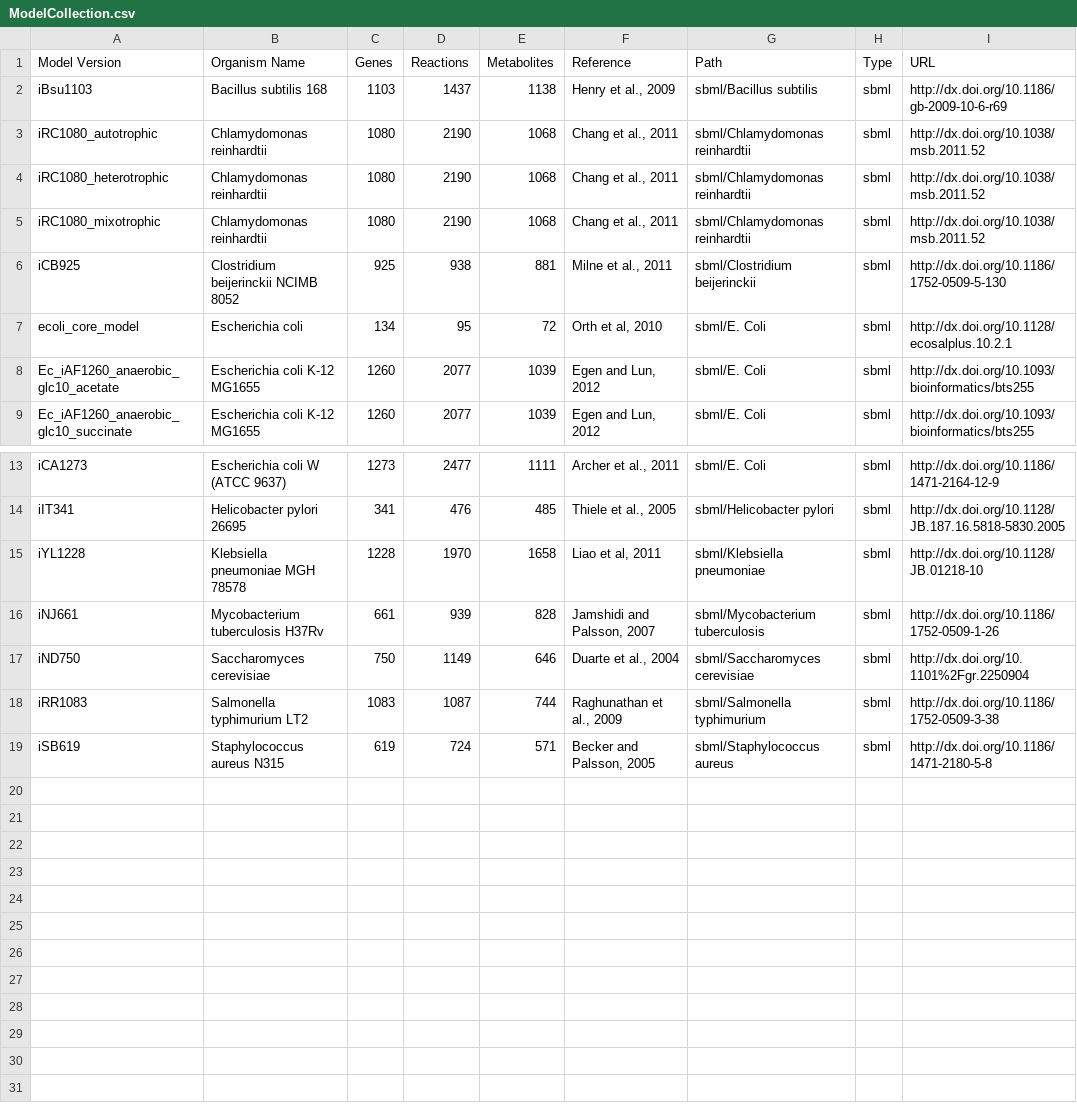
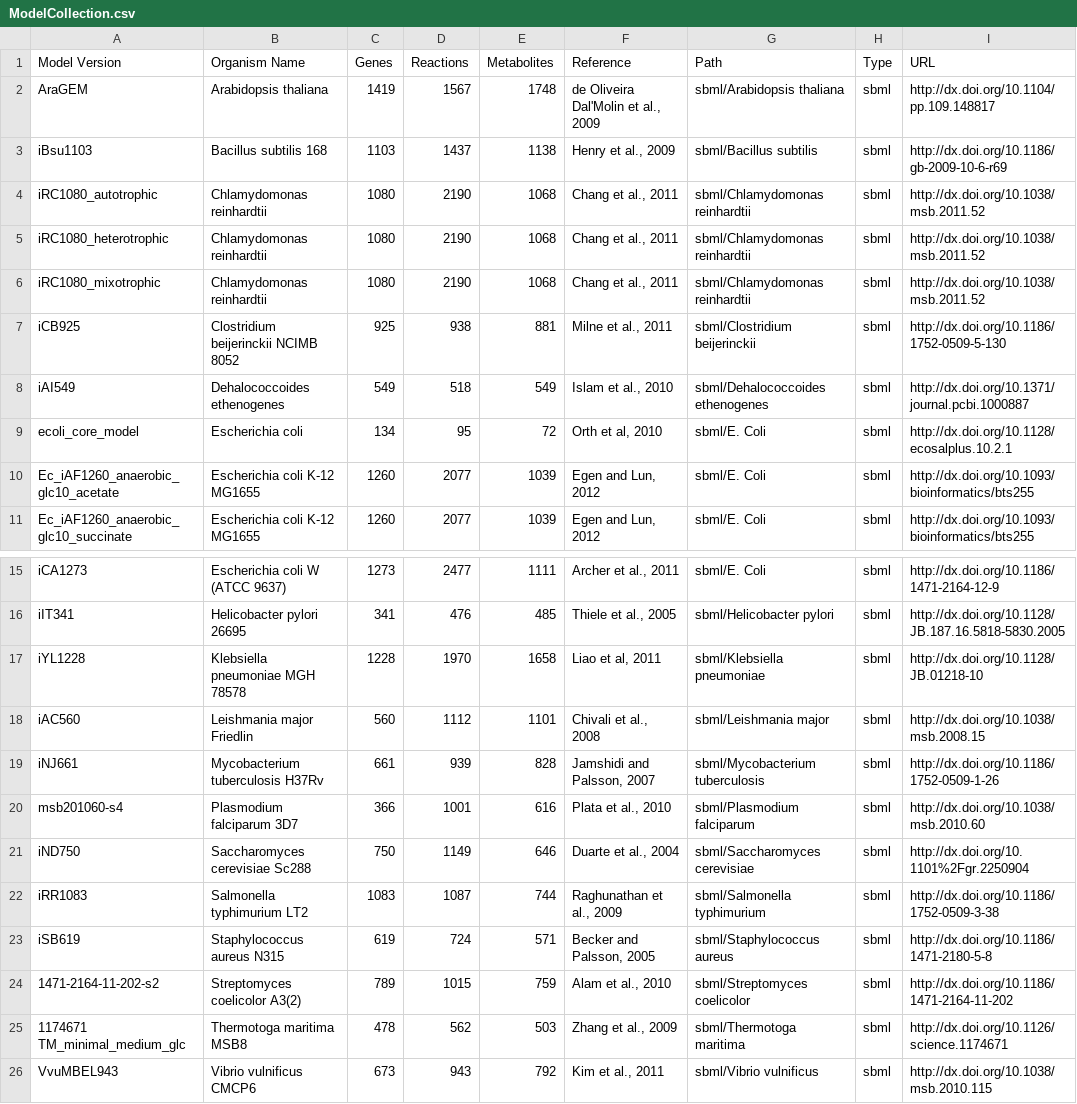
Before and after one commit to desmondlun/MOST, a CSV file: dist/ModelCollection.csv, drawn as a sheet; only a part is shown, gaps mark what is left out.

```diff
--- a/dist/ModelCollection.csv
+++ b/dist/ModelCollection.csv
@@ -1,2 +1,3 @@
 Model Version,Organism Name,Genes,Reactions,Metabolites,Reference,Path,Type,URL
+AraGEM,Arabidopsis thaliana,1419,1567,1748,"de Oliveira Dal'Molin et al., 2009",sbml/Arabidopsis thaliana,sbml,http://dx.doi.org/10.1104/pp.109.148817
 iBsu1103,Bacillus subtilis 168,1103,1437,1138,"Henry et al., 2009",sbml/Bacillus subtilis,sbml,http://dx.doi.org/10.1186/gb-2009-10-6-r69
@@ -6,2 +7,3 @@ iRC1080_mixotrophic,Chlamydomonas reinhardtii,1080,2190,1068,"Chang et al., 2011
 iCB925,Clostridium beijerinckii NCIMB 8052,925,938,881,"Milne et al., 2011",sbml/Clostridium beijerinckii,sbml,http://dx.doi.org/10.1186/1752-0509-5-130
+iAI549,Dehalococcoides ethenogenes,549,518,549,"Islam et al., 2010",sbml/Dehalococcoides ethenogenes,sbml,http://dx.doi.org/10.1371/journal.pcbi.1000887
 ecoli_core_model,Escherichia coli,134,95,72,"Orth et al, 2010",sbml/E. Coli,sbml,http://dx.doi.org/10.1128/ecosalplus.10.2.1
@@ -15,5 +17,10 @@ iIT341,Helicobacter pylori 26695,341,476,485,"Thiele et al., 2005",sbml/Helicoba
 iYL1228,Klebsiella pneumoniae MGH 78578,1228,1970,1658,"Liao et al, 2011",sbml/Klebsiella pneumoniae,sbml,http://dx.doi.org/10.1128/JB.01218-10
+iAC560,Leishmania major Friedlin,560,1112,1101,"Chivali et al., 2008",sbml/Leishmania major,sbml,http://dx.doi.org/10.1038/msb.2008.15
 iNJ661,Mycobacterium tuberculosis H37Rv,661,939,828,"Jamshidi and Palsson, 2007",sbml/Mycobacterium tuberculosis,sbml,http://dx.doi.org/10.1186/1752-0509-1-26
-iND750,Saccharomyces cerevisiae,750,1149,646,"Duarte et al., 2004",sbml/Saccharomyces cerevisiae,sbml,http://dx.doi.org/10.1101%2Fgr.2250904
+msb201060-s4,Plasmodium falciparum 3D7,366,1001,616,"Plata et al., 2010",sbml/Plasmodium falciparum,sbml,http://dx.doi.org/10.1038/msb.2010.60
+iND750,Saccharomyces cerevisiae Sc288,750,1149,646,"Duarte et al., 2004",sbml/Saccharomyces cerevisiae,sbml,http://dx.doi.org/10.1101%2Fgr.2250904
 iRR1083,Salmonella typhimurium LT2,1083,1087,744,"Raghunathan et al., 2009",sbml/Salmonella typhimurium,sbml,http://dx.doi.org/10.1186/1752-0509-3-38
 iSB619,Staphylococcus aureus N315,619,724,571,"Becker and Palsson, 2005",sbml/Staphylococcus aureus,sbml,http://dx.doi.org/10.1186/1471-2180-5-8
+1471-2164-11-202-s2,Streptomyces coelicolor A3(2),789,1015,759,"Alam et al., 2010",sbml/Streptomyces coelicolor,sbml,http://dx.doi.org/10.1186/1471-2164-11-202
+1174671 TM_minimal_medium_glc,Thermotoga maritima MSB8,478,562,503,"Zhang et al., 2009",sbml/Thermotoga maritima,sbml,http://dx.doi.org/10.1126/science.1174671
+VvuMBEL943,Vibrio vulnificus CMCP6,673,943,792,"Kim et al., 2011",sbml/Vibrio vulnificus,sbml,http://dx.doi.org/10.1038/msb.2010.115
```
Also changed, not shown: 37 other files.
